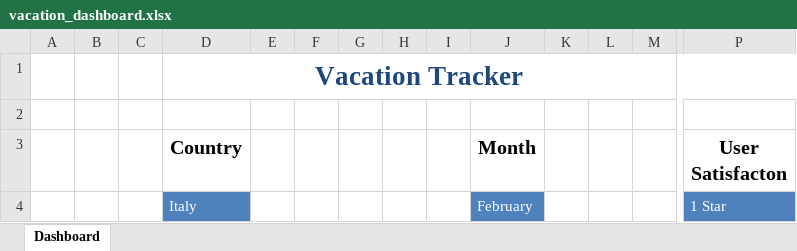
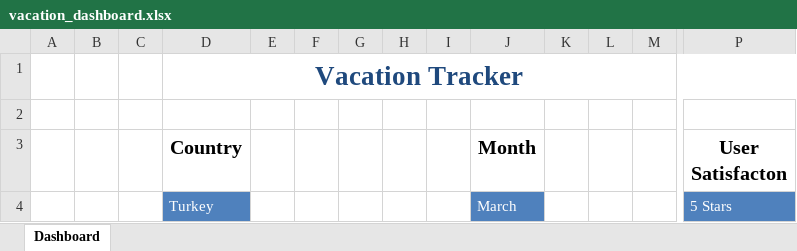
Before and after one commit to HassanJahirul/My-Excel-Projects, an Excel workbook: Project_1_Vacation_Dashboard/vacation_dashboard.xlsx, sheet Dashboard, drawn as a sheet; only a part is shown, gaps mark what is left out; values as stored, in another font and other column widths than the file's, no borders; charts and pictures not drawn; removed rows and columns are numbered as before the commit, all else as after; rows hold the shown columns only; the diff names each change by its address in the sheet, - before the commit and + after, or states it on an @@ line.

```diff
--- a/Project_1_Vacation_Dashboard/vacation_dashboard.xlsx (sheet Dashboard)
+++ b/Project_1_Vacation_Dashboard/vacation_dashboard.xlsx (sheet Dashboard)
-row 4:  |  |  | Italy |  |  |  |  |  | February |  |  |  | 1 Star
+row 4:  |  |  | Turkey |  |  |  |  |  | March |  |  |  | 5 Stars
```
Also changed, not shown: charts or pictures, 1 other file.
